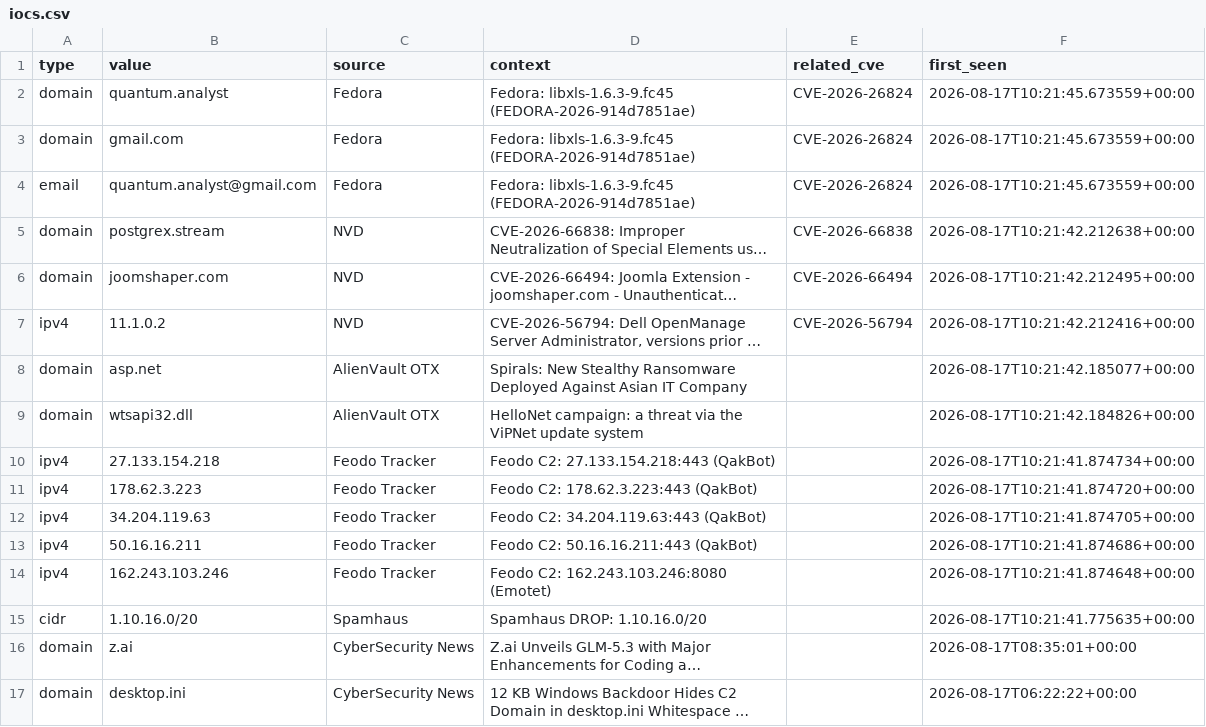
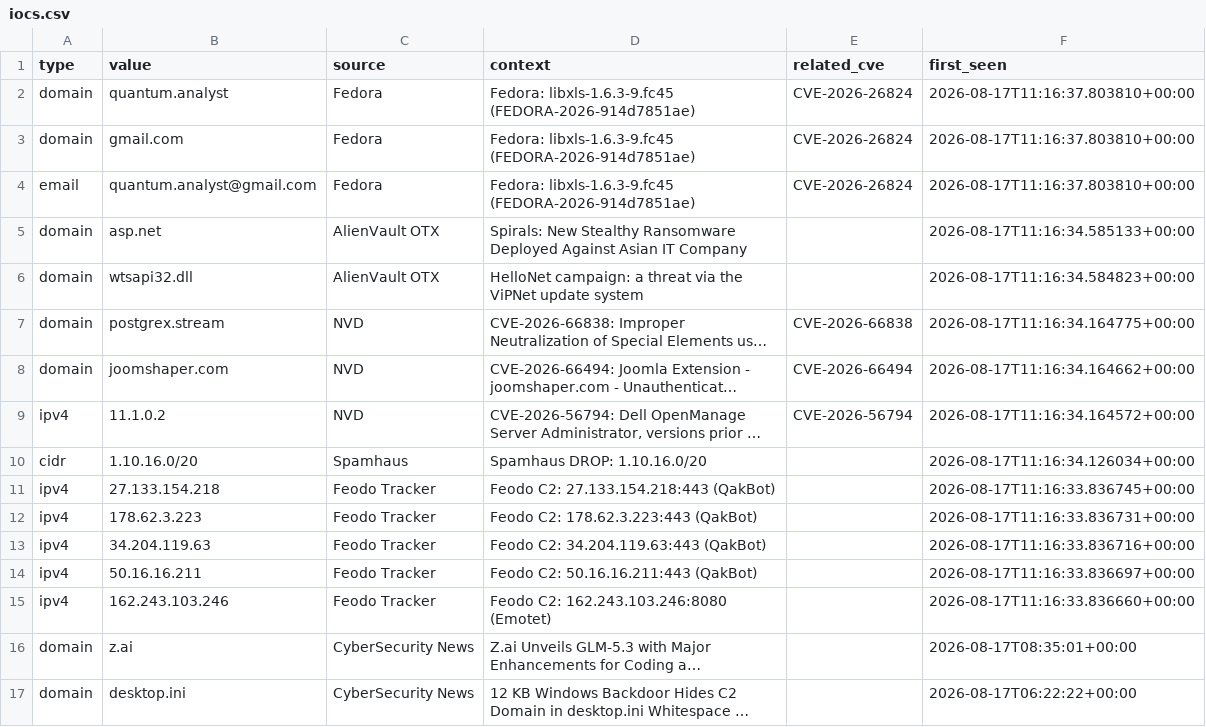
Before and after one commit to priyanshu965/Cyberwatch, a CSV file: data/exports/iocs.csv, drawn as a sheet; only a part is shown; long unchanged cells end in …; removed rows and columns are numbered as before the commit, all else as after; the diff names each change by its address in the sheet, - before the commit and + after, or states it on an @@ line.

```diff
--- a/data/exports/iocs.csv
+++ b/data/exports/iocs.csv
-F2:F4 (first_seen): 2026-08-17T10:21:45.673559+00:00
+F2:F4 (first_seen): 2026-08-17T11:16:37.803810+00:00
+row 5: domain | asp.net | AlienVault OTX | Spirals: New Stealthy Ransomware Deployed Against Asian IT Company |  | 2026-08-17T11:16:34.585133+00:00
+row 6: domain | wtsapi32.dll | AlienVault OTX | HelloNet campaign: a threat via the ViPNet update system |  | 2026-08-17T11:16:34.584823+00:00
-F7 (first_seen): 2026-08-17T10:21:42.212638+00:00
+F7 (first_seen): 2026-08-17T11:16:34.164775+00:00
-F8 (first_seen): 2026-08-17T10:21:42.212495+00:00
+F8 (first_seen): 2026-08-17T11:16:34.164662+00:00
-F9 (first_seen): 2026-08-17T10:21:42.212416+00:00
+F9 (first_seen): 2026-08-17T11:16:34.164572+00:00
-row 8: domain | asp.net | AlienVault OTX | Spirals: New Stealthy Ransomware Deployed Against Asian IT Company |  | 2026-08-17T10:21:42.185077+00:00
-row 9: domain | wtsapi32.dll | AlienVault OTX | HelloNet campaign: a threat via the ViPNet update system |  | 2026-08-17T10:21:42.184826+00:00
+row 10: cidr | 1.10.16.0/20 | Spamhaus | Spamhaus DROP: 1.10.16.0/20 |  | 2026-08-17T11:16:34.126034+00:00
-F11 (first_seen): 2026-08-17T10:21:41.874734+00:00
+F11 (first_seen): 2026-08-17T11:16:33.836745+00:00
-F12 (first_seen): 2026-08-17T10:21:41.874720+00:00
+F12 (first_seen): 2026-08-17T11:16:33.836731+00:00
-F13 (first_seen): 2026-08-17T10:21:41.874705+00:00
+F13 (first_seen): 2026-08-17T11:16:33.836716+00:00
-F14 (first_seen): 2026-08-17T10:21:41.874686+00:00
+F14 (first_seen): 2026-08-17T11:16:33.836697+00:00
-F15 (first_seen): 2026-08-17T10:21:41.874648+00:00
+F15 (first_seen): 2026-08-17T11:16:33.836660+00:00
-row 15: cidr | 1.10.16.0/20 | Spamhaus | Spamhaus DROP: 1.10.16.0/20 |  | 2026-08-17T10:21:41.775635+00:00
```
Also changed, not shown: 7 other files.
